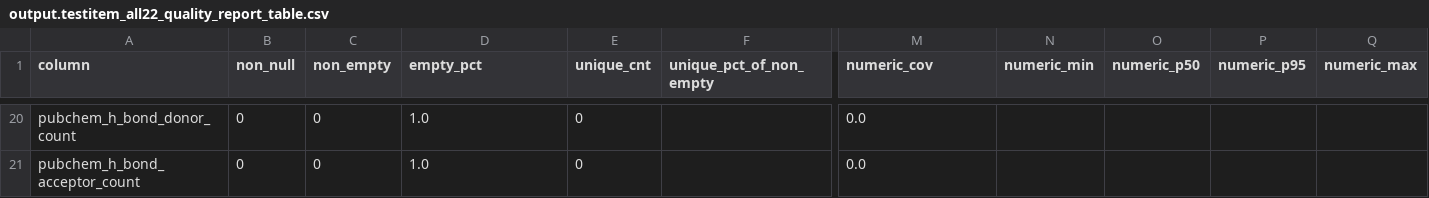
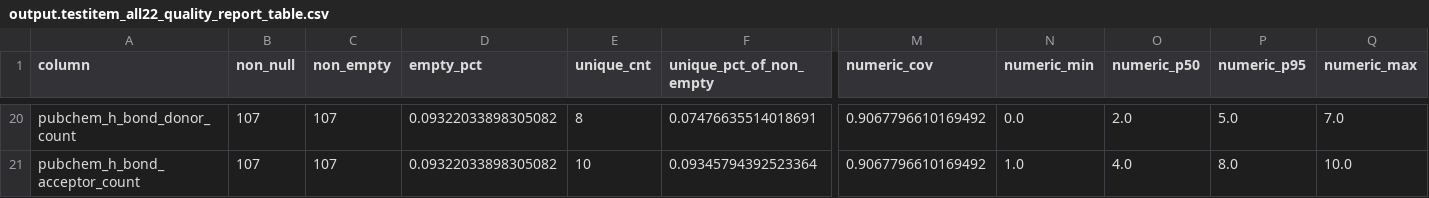
Before and after one commit to SatoryKono/ChEMBL_dataAcquisition, a CSV file: data/output/output.testitem_all22_quality_report_table.csv, drawn as a sheet; only a part is shown, gaps mark what is left out; the diff covers the shown part only; the diff names each change by its address in the sheet, - before the commit and + after, or states it on an @@ line.

```diff
--- a/data/output/output.testitem_all22_quality_report_table.csv
+++ b/data/output/output.testitem_all22_quality_report_table.csv
-B20:B21 (non_null): 0
+B20:B21 (non_null): 107
-C20:C21 (non_empty): 0
+C20:C21 (non_empty): 107
-D20:D21 (empty_pct): 1.0
+D20:D21 (empty_pct): 0.09322033898305082
-E20 (unique_cnt): 0
+E20 (unique_cnt): 8
-F20 (unique_pct_of_non_empty): (empty)
+F20 (unique_pct_of_non_empty): 0.07476635514018691
-M20:M21 (numeric_cov): 0.0
+M20:M21 (numeric_cov): 0.9067796610169492
-N20 (numeric_min): (empty)
+N20 (numeric_min): 0.0
-O20 (numeric_p50): (empty)
+O20 (numeric_p50): 2.0
-P20 (numeric_p95): (empty)
+P20 (numeric_p95): 5.0
-Q20 (numeric_max): (empty)
+Q20 (numeric_max): 7.0
-E21 (unique_cnt): 0
+E21 (unique_cnt): 10
-F21 (unique_pct_of_non_empty): (empty)
+F21 (unique_pct_of_non_empty): 0.09345794392523364
-N21 (numeric_min): (empty)
+N21 (numeric_min): 1.0
-O21 (numeric_p50): (empty)
+O21 (numeric_p50): 4.0
-P21 (numeric_p95): (empty)
+P21 (numeric_p95): 8.0
-Q21 (numeric_max): (empty)
+Q21 (numeric_max): 10.0
```
Also changed, not shown: 123 edited cells elsewhere in this file, data/output/output.testitem_all22.csv, 2 other files.
